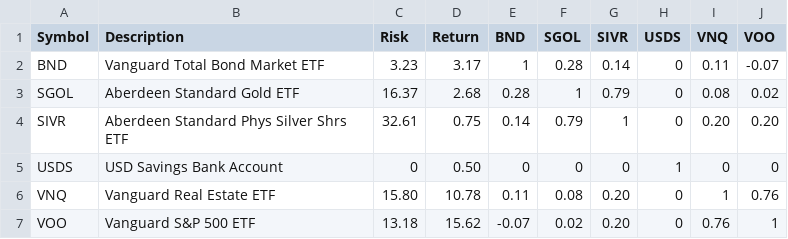
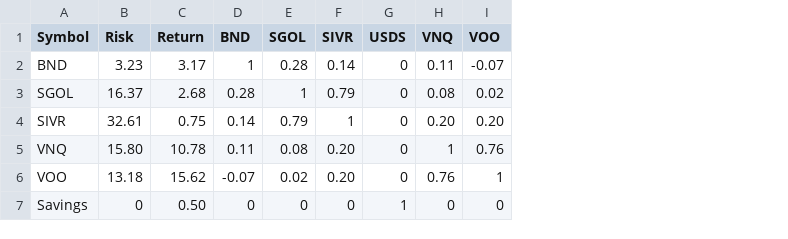
Before and after one commit to fffaraz/portfolio-optimizer, a CSV file: data/assets.csv, drawn as a sheet; removed rows and columns are numbered as before the commit, all else as after; the diff names each change by its address in the sheet, - before the commit and + after, or states it on an @@ line.

```diff
--- a/data/assets.csv
+++ b/data/assets.csv
-column B (Description), rows 2-4: Vanguard Total Bond Market ETF | Aberdeen Standard Gold ETF | Aberdeen Standard Phys Silver Shrs ETF; rows 6-7: Vanguard Real Estate ETF | Vanguard S&P 500 ETF
-row 5: USDS | USD Savings Bank Account | 0 | 0.50 | 0 | 0 | 0 | 1 | 0 | 0
+row 7: Savings | 0 | 0.50 | 0 | 0 | 0 | 1 | 0 | 0
```
Also changed, not shown: 10 other files.
